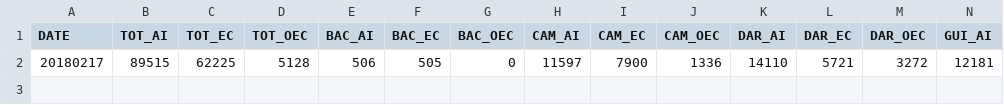
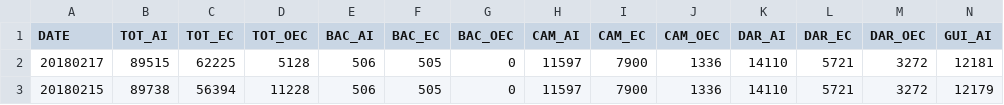
Before and after one commit to jmbangate/code4d, a CSV file: data/mayon/mayonevacaffectedINDIVsperiod.csv, drawn as a sheet; only a part is shown; rows hold the shown columns only; the diff names each change by its address in the sheet, - before the commit and + after, or states it on an @@ line.

Commit message:
Update mayonevacaffectedINDIVsperiod.csv

```diff
--- a/data/mayon/mayonevacaffectedINDIVsperiod.csv
+++ b/data/mayon/mayonevacaffectedINDIVsperiod.csv
+row 3: 20180215 | 89738 | 56394 | 11228 | 506 | 505 | 0 | 11597 | 7900 | 1336 | 14110 | 5721 | 3272 | 12179
```
